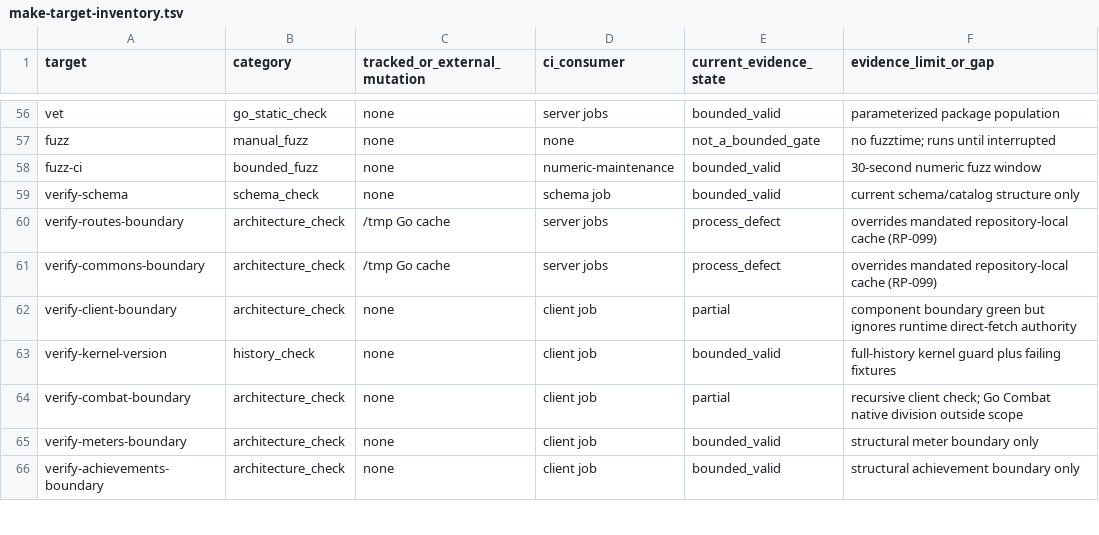
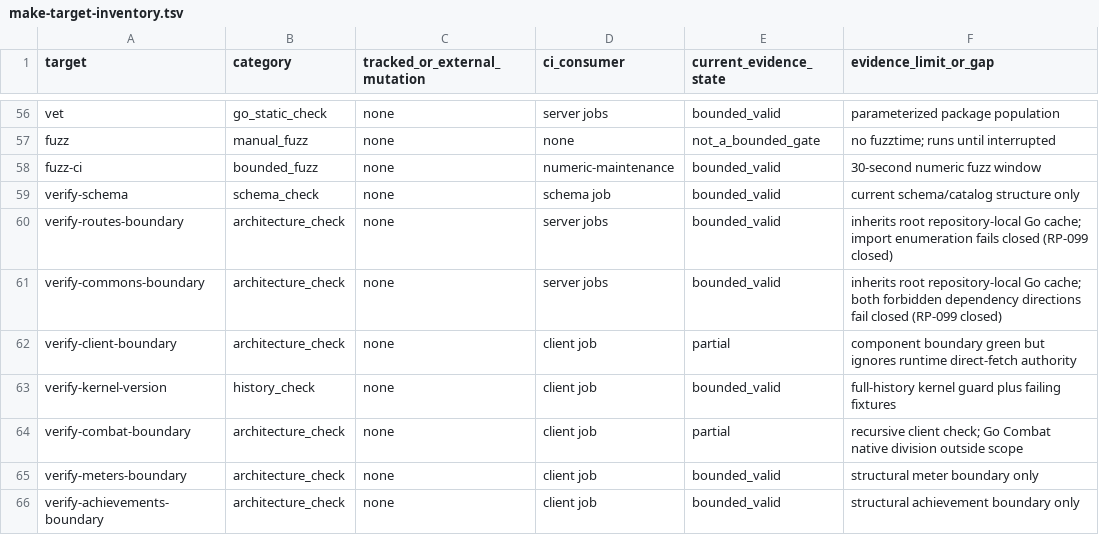
Before and after one commit to stronk-dev/destroy-humanity-any-percent, a TSV file: planning/platform-alignment/make-target-inventory.tsv, drawn as a sheet; only a part is shown, gaps mark what is left out.

Commit message:
planning: reconcile post-closeout status

```diff
--- a/planning/platform-alignment/make-target-inventory.tsv
+++ b/planning/platform-alignment/make-target-inventory.tsv
@@ -59,4 +59,4 @@ fuzz-ci	bounded_fuzz	none	numeric-maintenance	bounded_valid	30-second numeric fu
 verify-schema	schema_check	none	schema job	bounded_valid	current schema/catalog structure only
-verify-routes-boundary	architecture_check	/tmp Go cache	server jobs	process_defect	overrides mandated repository-local cache (RP-099)
-verify-commons-boundary	architecture_check	/tmp Go cache	server jobs	process_defect	overrides mandated repository-local cache (RP-099)
+verify-routes-boundary	architecture_check	none	server jobs	bounded_valid	inherits root repository-local Go cache; import enumeration fails closed (RP-099 closed)
+verify-commons-boundary	architecture_check	none	server jobs	bounded_valid	inherits root repository-local Go cache; both forbidden dependency directions fail closed (RP-099 closed)
 verify-client-boundary	architecture_check	none	client job	partial	component boundary green but ignores runtime direct-fetch authority
```
Also changed, not shown: planning/platform-alignment/docs-file-inventory.tsv, 4 other files.
